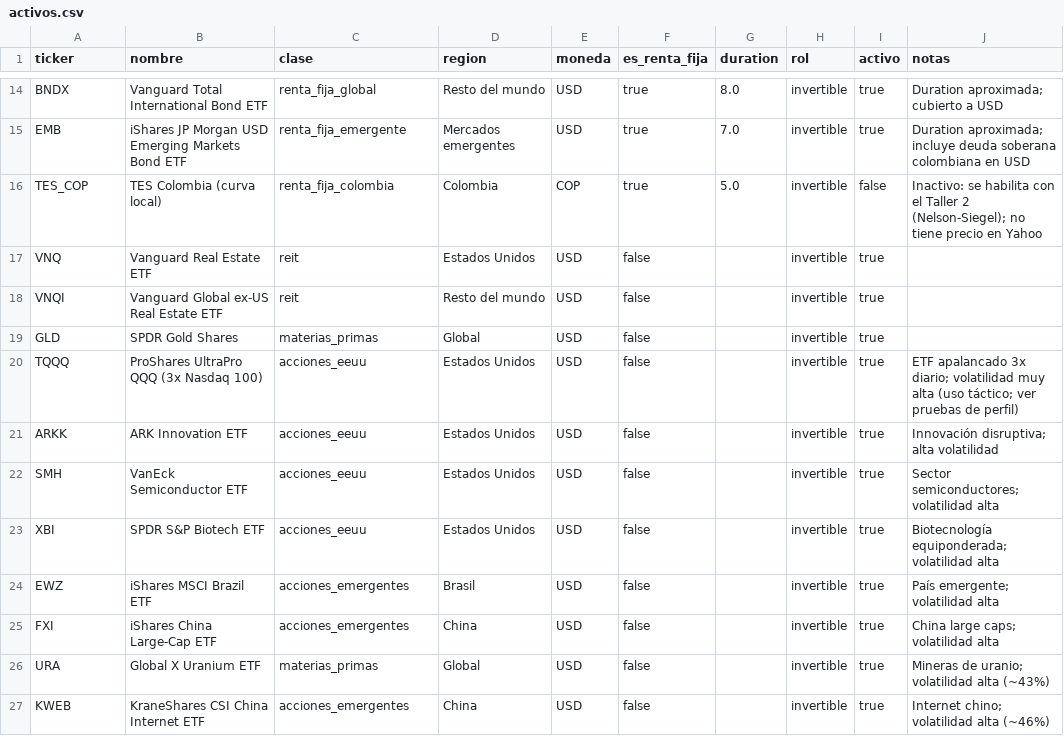
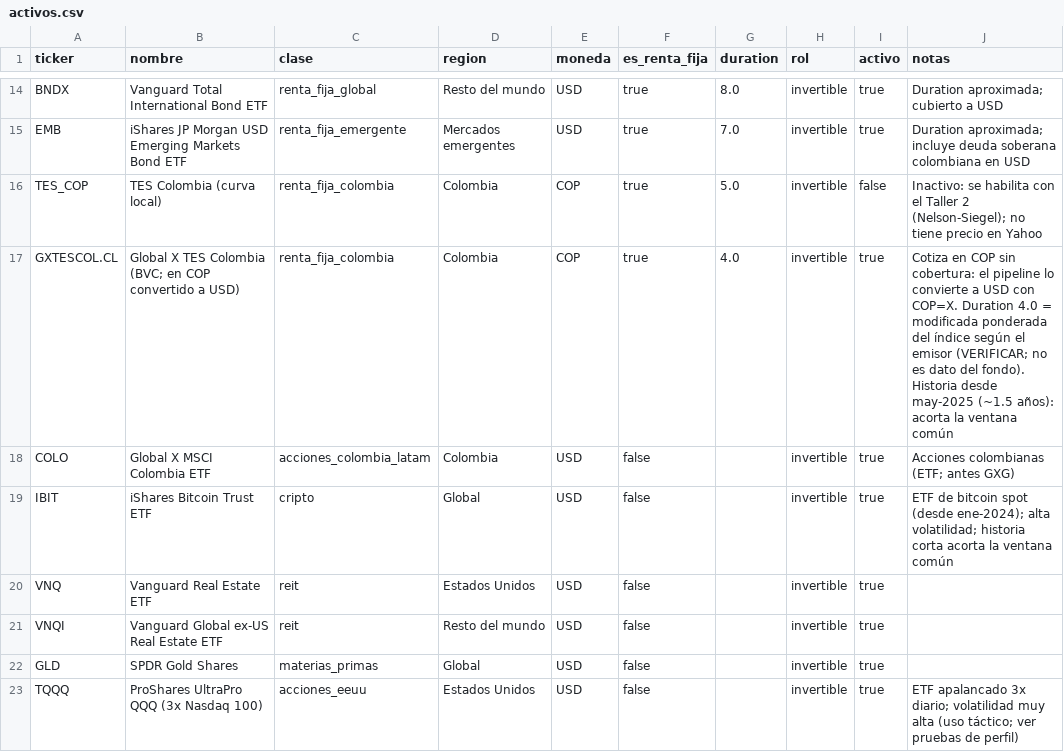
Before and after one commit to Epalaciol/robo-advisor, a CSV file: supabase/seed/activos.csv, drawn as a sheet; only a part is shown, gaps mark what is left out; the shorter side is filled out with more unchanged rows.

```diff
--- a/supabase/seed/activos.csv
+++ b/supabase/seed/activos.csv
@@ -16,2 +16,5 @@ EMB,iShares JP Morgan USD Emerging Markets Bond ETF,renta_fija_emergente,Mercado
 TES_COP,TES Colombia (curva local),renta_fija_colombia,Colombia,COP,true,5.0,invertible,false,Inactivo: se habilita con el Taller 2 (Nelson-Siegel); no tiene precio en Yahoo
+GXTESCOL.CL,Global X TES Colombia (BVC; en COP convertido a USD),renta_fija_colombia,Colombia,COP,true,4.0,invertible,true,Cotiza en COP sin cobertura: el pipeline lo convierte a USD con COP=X. Duration 4.0 = modificada ponderada del índice según el emisor (VERIFICAR; no es dato del fondo). Historia desde may-2025 (~1.5 años): acorta la ventana común
+COLO,Global X MSCI Colombia ETF,acciones_colombia_latam,Colombia,USD,false,,invertible,true,Acciones colombianas (ETF; antes GXG)
+IBIT,iShares Bitcoin Trust ETF,cripto,Global,USD,false,,invertible,true,ETF de bitcoin spot (desde ene-2024); alta volatilidad; historia corta acorta la ventana común
 VNQ,Vanguard Real Estate ETF,reit,Estados Unidos,USD,false,,invertible,true,
```
Also changed, not shown: 12 other files.
